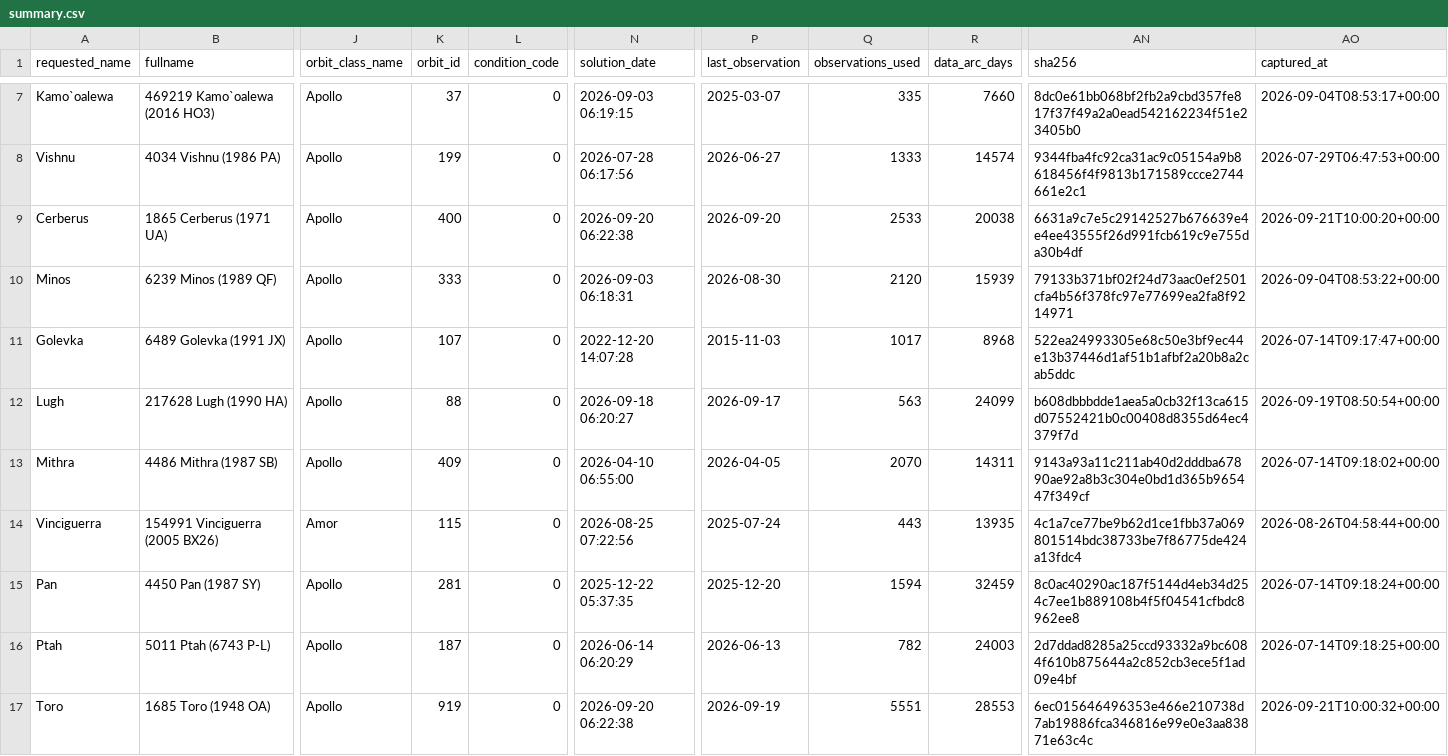
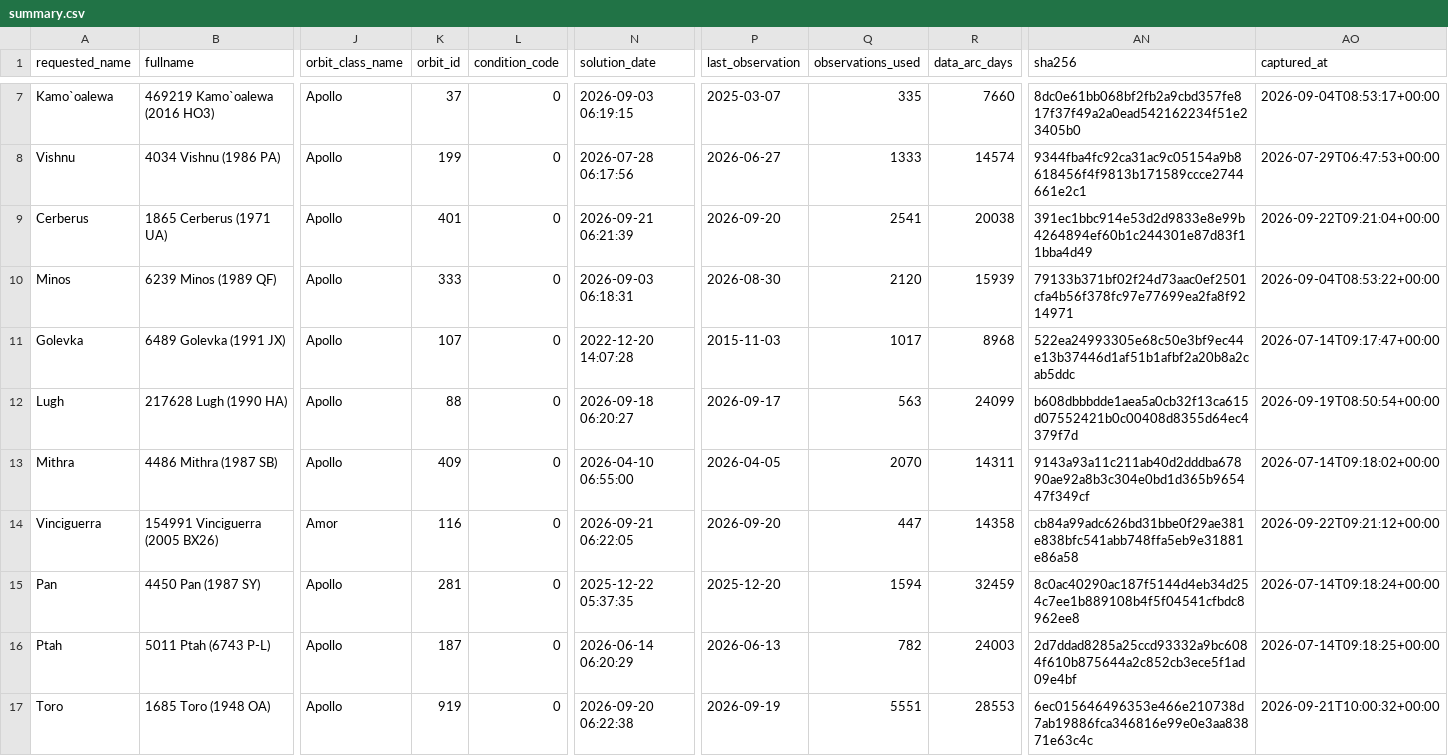
Before and after one commit to achillesromer-coder/Data, a CSV file: data/jpl/neighbours/sbdb/latest/summary.csv, drawn as a sheet; only a part is shown, gaps mark what is left out; the diff names each change by its address in the sheet, - before the commit and + after, or states it on an @@ line.

```diff
--- a/data/jpl/neighbours/sbdb/latest/summary.csv
+++ b/data/jpl/neighbours/sbdb/latest/summary.csv
-K9 (orbit_id): 400
+K9 (orbit_id): 401
-N9 (solution_date): 2026-09-20 06:22:38
+N9 (solution_date): 2026-09-21 06:21:39
-Q9 (observations_used): 2533
+Q9 (observations_used): 2541
-AN9 (sha256): 6631a9c7e5c29142527b676639e4e4ee43555f26d991fcb619c9e755da30b4df
+AN9 (sha256): 391ec1bbc914e53d2d9833e8e99b4264894ef60b1c244301e87d83f11bba4d49
-AO9 (captured_at): 2026-09-21T10:00:20+00:00
+AO9 (captured_at): 2026-09-22T09:21:04+00:00
-K14 (orbit_id): 115
+K14 (orbit_id): 116
-N14 (solution_date): 2026-08-25 07:22:56
+N14 (solution_date): 2026-09-21 06:22:05
-P14 (last_observation): 2025-07-24
+P14 (last_observation): 2026-09-20
-Q14 (observations_used): 443
+Q14 (observations_used): 447
-R14 (data_arc_days): 13935
+R14 (data_arc_days): 14358
-AN14 (sha256): 4c1a7ce77be9b62d1ce1fbb37a069801514bdc38733be7f86775de424a13fdc4
+AN14 (sha256): cb84a99adc626bd31bbe0f29ae381e838bfc541abb748ffa5eb9e31881e86a58
-AO14 (captured_at): 2026-08-26T04:58:44+00:00
+AO14 (captured_at): 2026-09-22T09:21:12+00:00
```
Also changed, not shown: data/jpl/horizons/latest/summary.csv, data/jpl/neighbours/horizons/latest/summary.csv, 34 other files.
